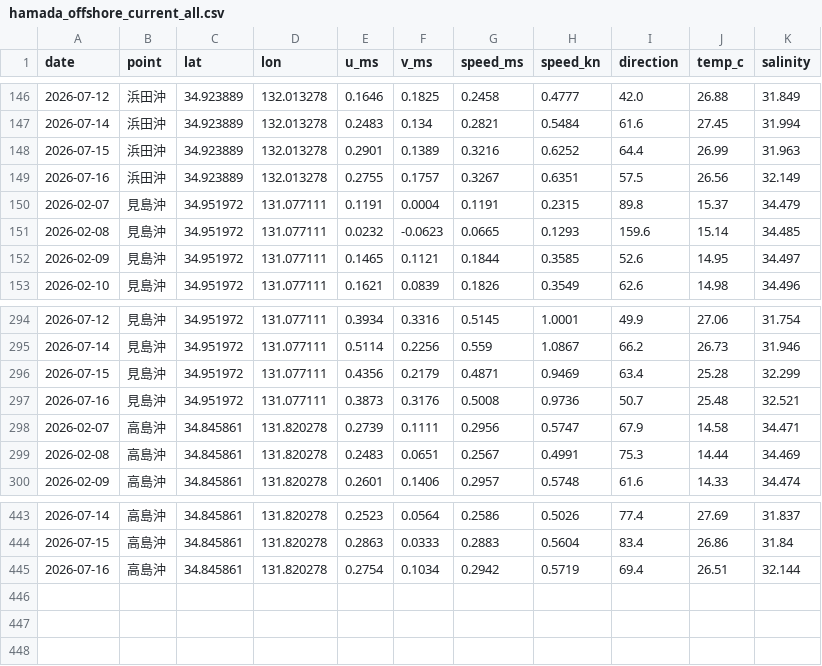
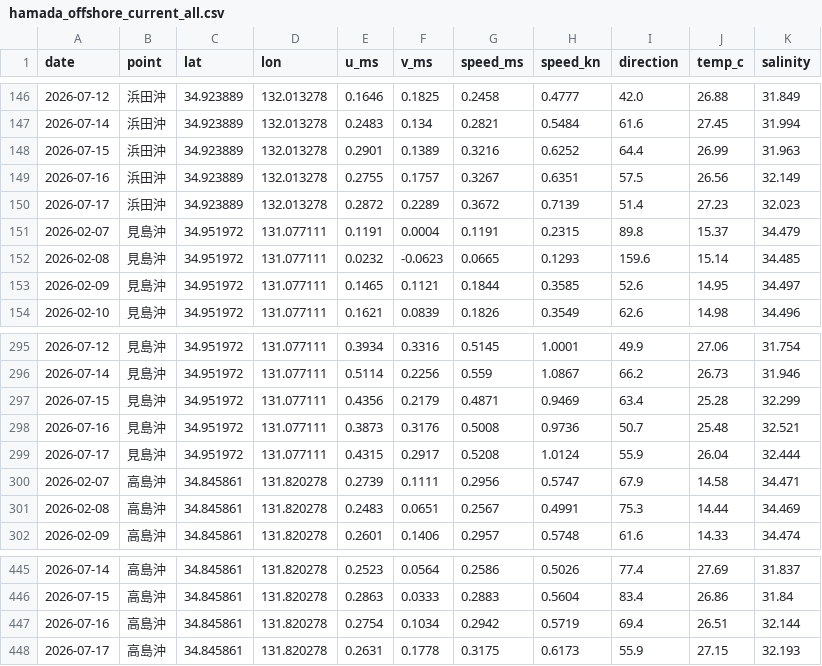
Before and after one commit to supergonti/hamada_offshore_current, a CSV file: data/hamada_offshore_current_all.csv, drawn as a sheet; only a part is shown, gaps mark what is left out; the diff names each change by its address in the sheet, - before the commit and + after, or states it on an @@ line.

```diff
--- a/data/hamada_offshore_current_all.csv
+++ b/data/hamada_offshore_current_all.csv
+row 150: 2026-07-17 | 浜田沖 | 34.923889 | 132.013278 | 0.2872 | 0.2289 | 0.3672 | 0.7139 | 51.4 | 27.23 | 32.023
+row 299: 2026-07-17 | 見島沖 | 34.951972 | 131.077111 | 0.4315 | 0.2917 | 0.5208 | 1.0124 | 55.9 | 26.04 | 32.444
+row 448: 2026-07-17 | 高島沖 | 34.845861 | 131.820278 | 0.2631 | 0.1778 | 0.3175 | 0.6173 | 55.9 | 27.15 | 32.193
```
